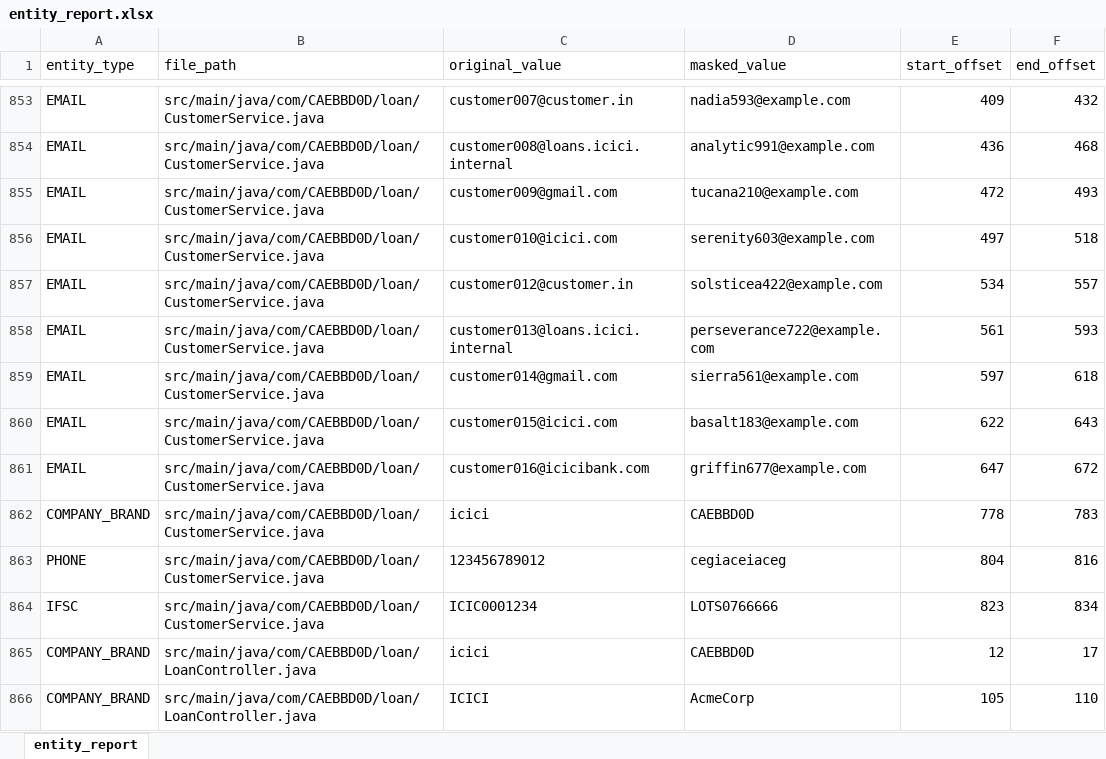
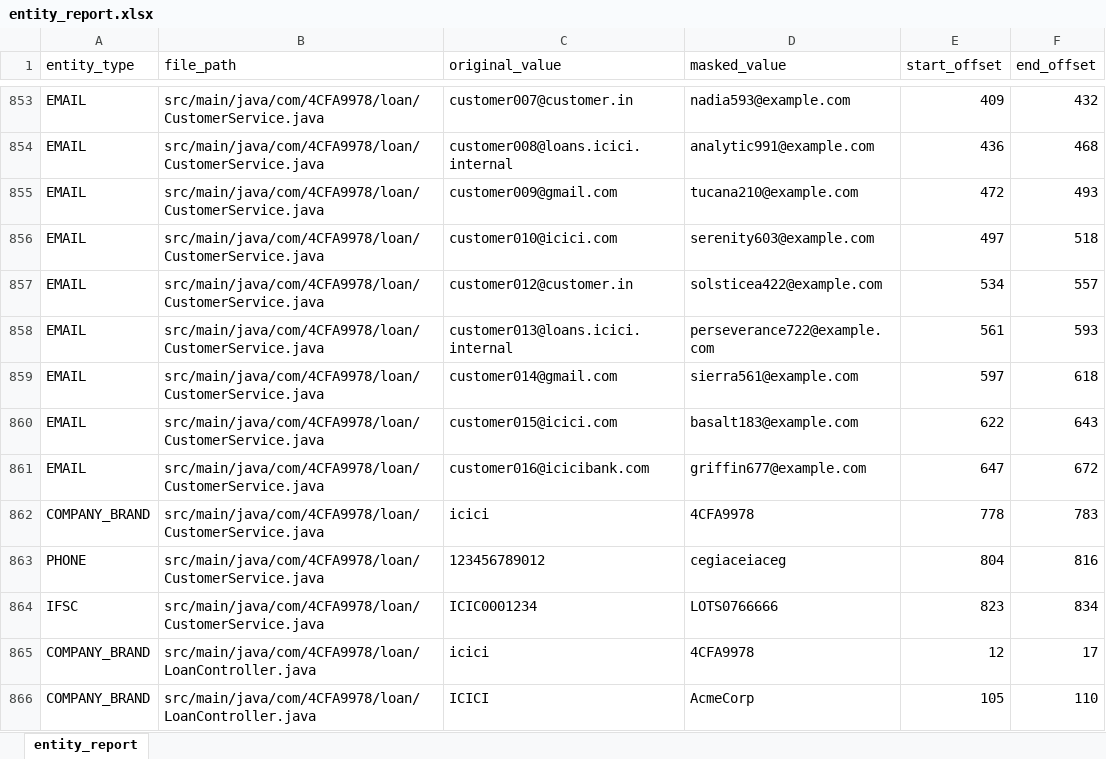
Before and after one commit to gulfamraza143/ScrambleCLI, an Excel workbook: entity_report.xlsx, sheet entity_report, drawn as a sheet; only a part is shown, gaps mark what is left out; values as stored, in another font and other column widths than the file's, no borders; the diff covers the shown part only; the diff names each change by its address in the sheet, - before the commit and + after, or states it on an @@ line.

```diff
--- a/entity_report.xlsx (sheet entity_report)
+++ b/entity_report.xlsx (sheet entity_report)
-B853:B864 (file_path): src/main/java/com/CAEBBD0D/loan/CustomerService.java
+B853:B864 (file_path): src/main/java/com/4CFA9978/loan/CustomerService.java
-D862 (masked_value): CAEBBD0D
+D862 (masked_value): 4CFA9978
-B865:B866 (file_path): src/main/java/com/CAEBBD0D/loan/LoanController.java
+B865:B866 (file_path): src/main/java/com/4CFA9978/loan/LoanController.java
-D865 (masked_value): CAEBBD0D
+D865 (masked_value): 4CFA9978
```
Also changed, not shown: 126 edited cells elsewhere in this sheet, 12 other files.
